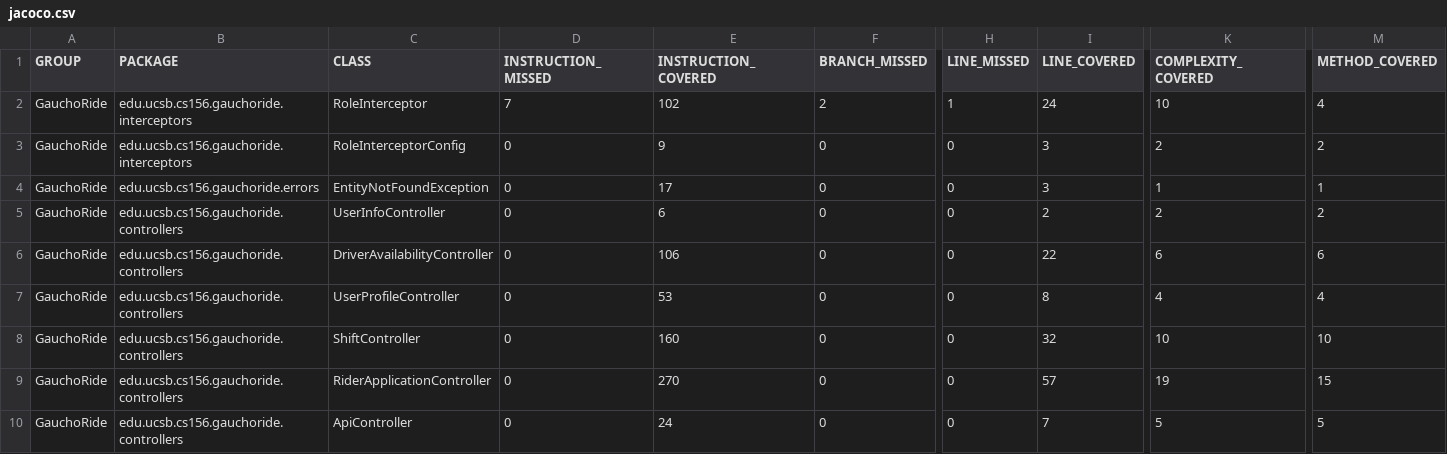
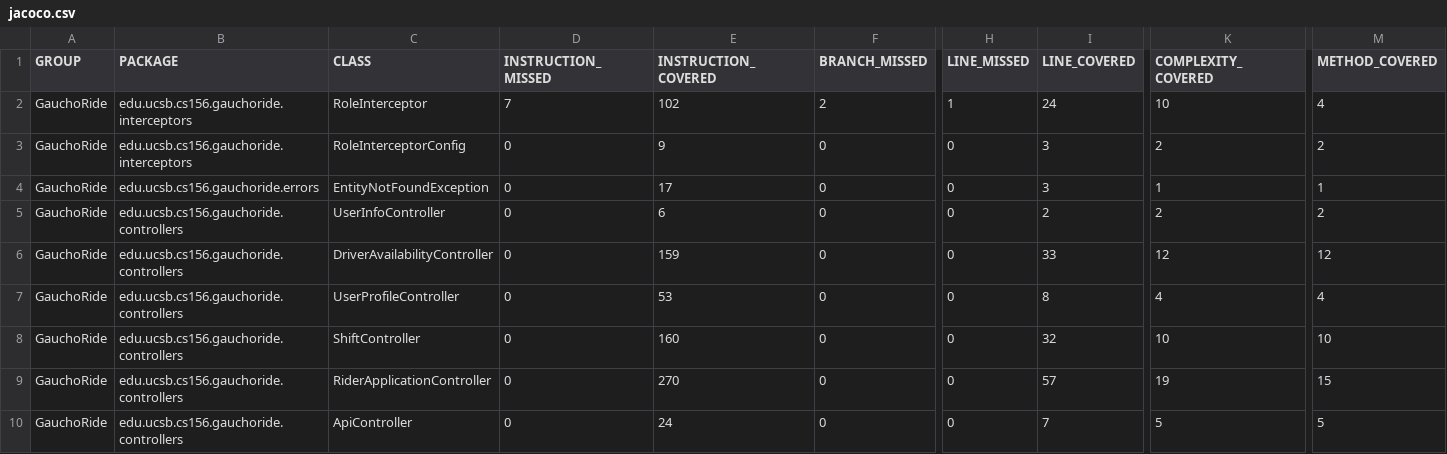
Before and after one commit to ucsb-cs156-w24/proj-gauchoride-w24-7pm-4, a CSV file: prs/31/jacoco/jacoco.csv, drawn as a sheet; only a part is shown, gaps mark what is left out; the diff names each change by its address in the sheet, - before the commit and + after, or states it on an @@ line.

```diff
--- a/prs/31/jacoco/jacoco.csv
+++ b/prs/31/jacoco/jacoco.csv
-E6 (INSTRUCTION_COVERED): 106
+E6 (INSTRUCTION_COVERED): 159
-I6 (LINE_COVERED): 22
+I6 (LINE_COVERED): 33
-K6 (COMPLEXITY_COVERED): 6
+K6 (COMPLEXITY_COVERED): 12
-M6 (METHOD_COVERED): 6
+M6 (METHOD_COVERED): 12
```
Also changed, not shown: 7 other files.
